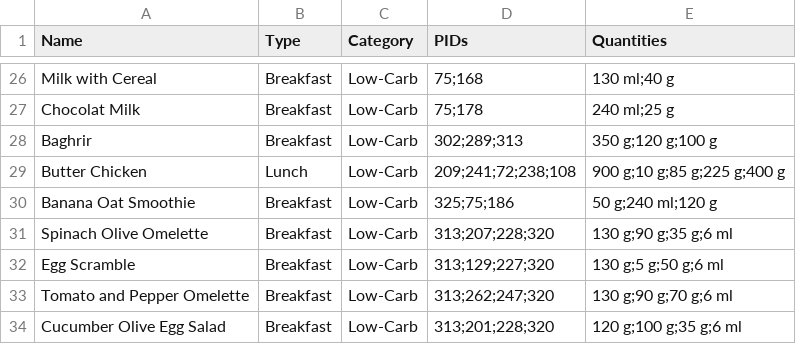
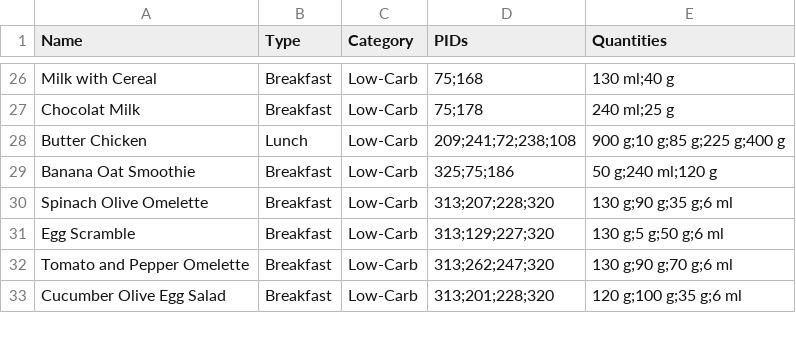
Before and after one commit to Abdelouahab-aourar/Nutri-Mlih, a CSV file: data/recipes_input/LowCarb.csv, drawn as a sheet; only a part is shown, gaps mark what is left out; the diff names each change by its address in the sheet, - before the commit and + after, or states it on an @@ line.

```diff
--- a/data/recipes_input/LowCarb.csv
+++ b/data/recipes_input/LowCarb.csv
-row 28: Baghrir | Breakfast | Low-Carb | 302;289;313 | 350 g;120 g;100 g
```
Also changed, not shown: 1 other file.
